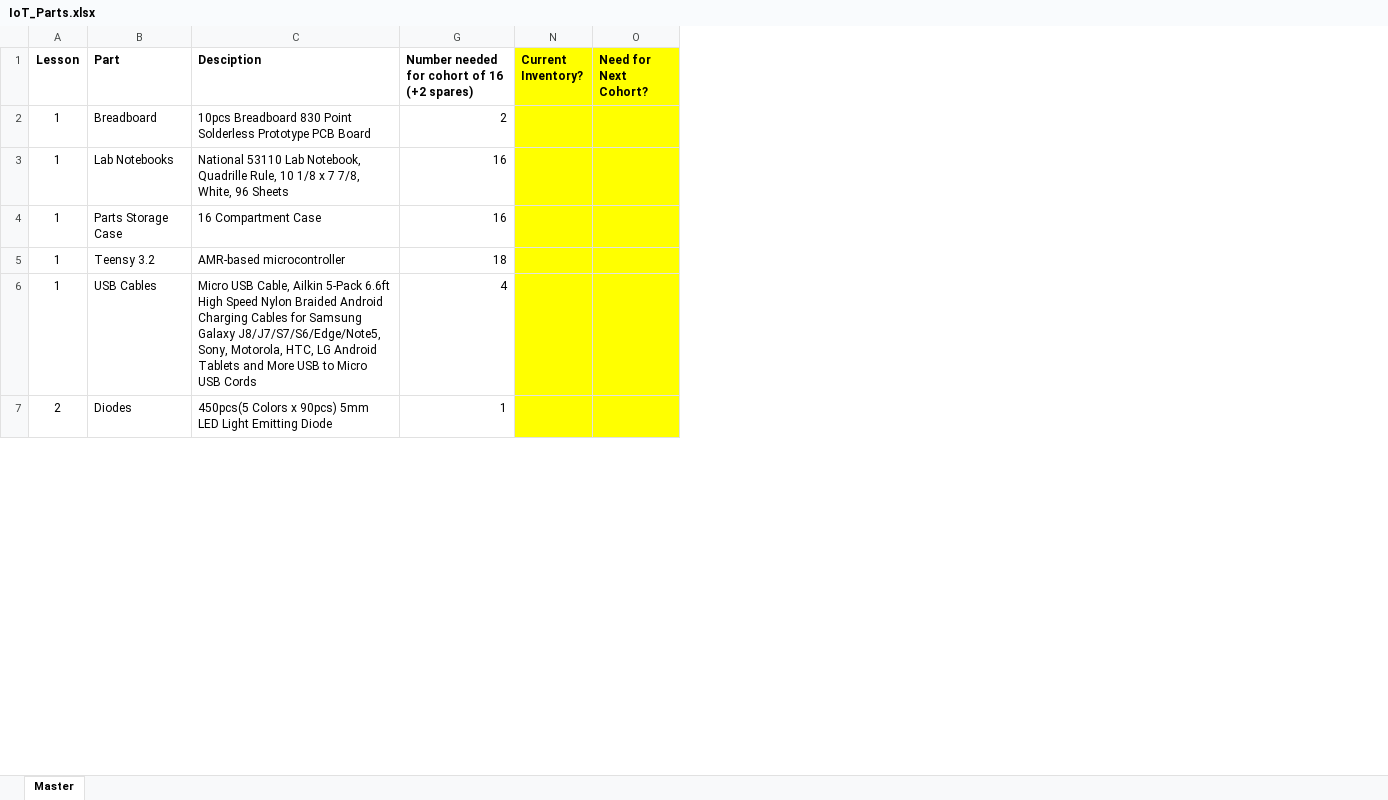
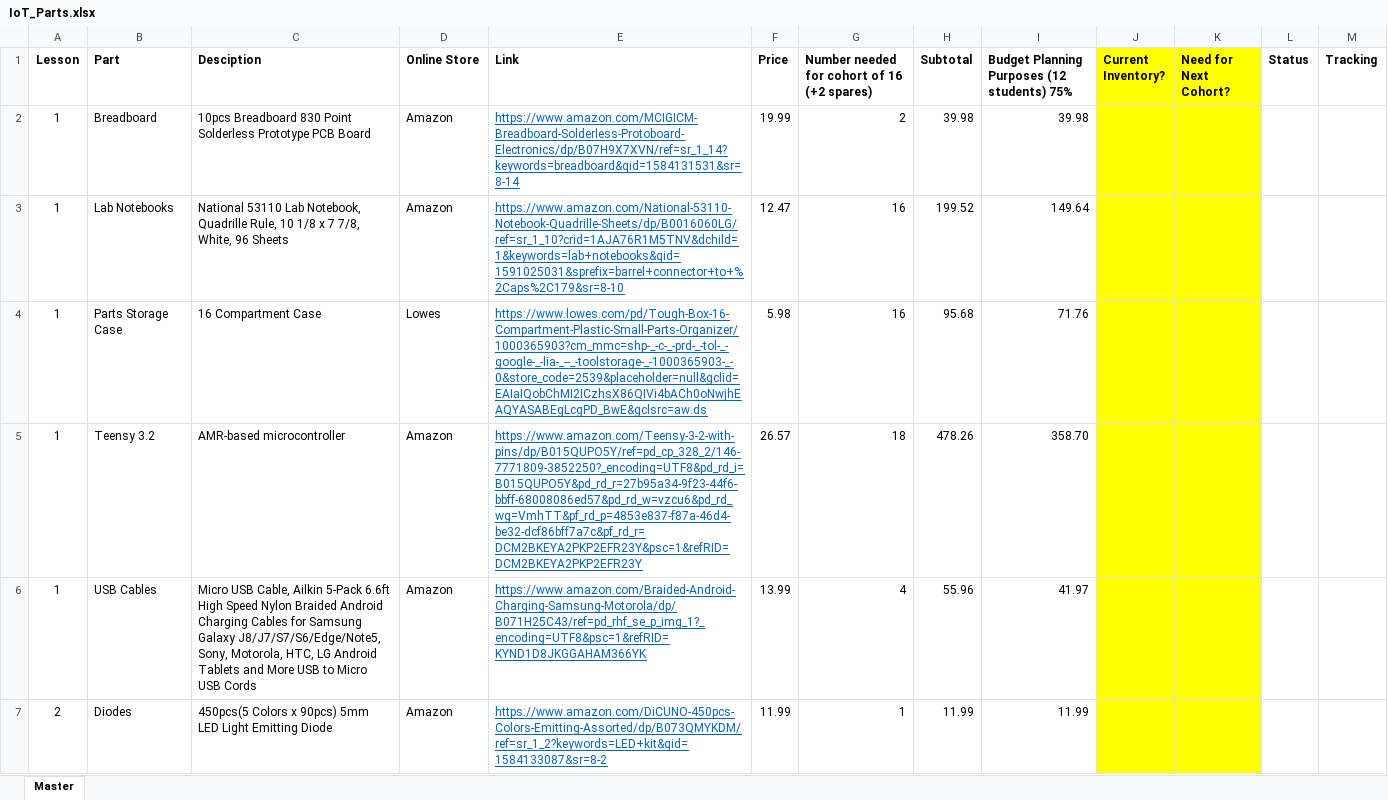
Before and after one commit to ddc-iot/class_slides, an Excel workbook: IoT_Parts.xlsx, sheet Master, drawn as a sheet; only a part is shown; values as stored, in another font and other column widths than the file's, no borders; the diff covers the shown part only; the diff names each change by its address in the sheet, - before the commit and + after, or states it on an @@ line.

```diff
--- a/IoT_Parts.xlsx (sheet Master)
+++ b/IoT_Parts.xlsx (sheet Master)
@@ column D (Online Store) unhidden, rows 2-7: Amazon | Amazon | Lowes | Amazon | Amazon | Amazon @@
@@ column E (Link) unhidden, rows 2-7: https://www.amazon.com/MCIGICM-Breadboard-Solderless-Protoboard-Electronics/dp/B07H9X7XVN/ref=sr_1_14?keywords=breadboard&qid=1584131531&sr=8-14 | https://www.amazon.com/National-53110-Notebook-Quadrille-Sheets/dp/B0016060LG/ref=sr_1_10?crid=1AJA76R1M5TNV&dchild=1&keywords=lab+notebooks&qid=1591025031&sprefix=barrel+connector+to+%2Caps%2C179&sr=8-10 | https://www.lowes.com/pd/Tough-Box-16-Compartment-Plastic-Small-Parts-Organizer/1000365903?cm_mmc=shp-_-c-_-prd-_-tol-_-google-_-lia-_--_-toolstorage-_-1000365903-_-0&store_code=2539&placeholder=null&gclid=EAIaIQobChMI2ICzhsX86QIVi4bACh0oNwjhEAQYASABEgLcgPD_BwE&gclsrc=aw.ds | https://www.amazon.com/Teensy-3-2-with-pins/dp/B015QUPO5Y/ref=pd_cp_328_2/146-7771809-3852250?_encoding=UTF8&pd_rd_i=B015QUPO5Y&pd_rd_r=27b95a34-9f23-44f6-bbff-68008086ed57&pd_rd_w=vzcu6&pd_rd_wg=VmhTT&pf_rd_p=4853e837-f87a-46d4-be32-dcf86bff7a7c&pf_rd_r=DCM2BKEYA2PKP2EFR23Y&psc=1&refRID=DCM2BKEYA2PKP2EFR23Y | https://www.amazon.com/Braided-Android-Charging-Samsung-Motorola/dp/B071H25C43/ref=pd_rhf_se_p_img_1?_encoding=UTF8&psc=1&refRID=KYND1D8JKGGAHAM366YK | https://www.amazon.com/DiCUNO-450pcs-Colors-Emitting-Assorted/dp/B073QMYKDM/ref=sr_1_2?keywords=LED+kit&qid=1584133087&sr=8-2 @@
@@ column F (Price) unhidden, rows 2-7: 19.99 | 12.47 | 5.98 | 26.57 | 13.99 | 11.99 @@
@@ column H (Subtotal) unhidden, rows 2-7: 39.98 | 199.52 | 95.68 | 478.26 | 55.96 | 11.99 @@
@@ column I unhidden, rows 1-7: Budget Planning Purposes (12 students) 75% | 39.98 | 149.64 | 71.76 | 358.70 | 41.97 | 11.99 @@
@@ column L (Status) unhidden, empty @@
@@ column M (Tracking) unhidden, empty @@
```
Also changed, not shown: 1 added row and 2 edited cells elsewhere in this sheet, hidden cells, 1 other file.
